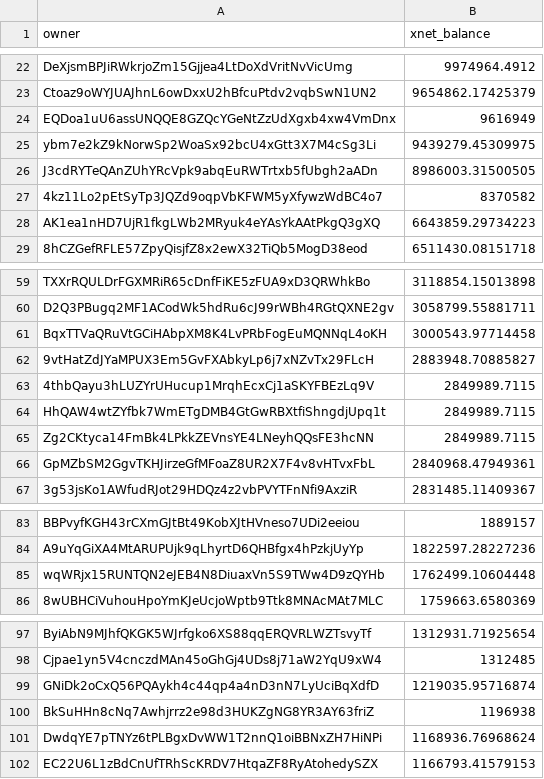
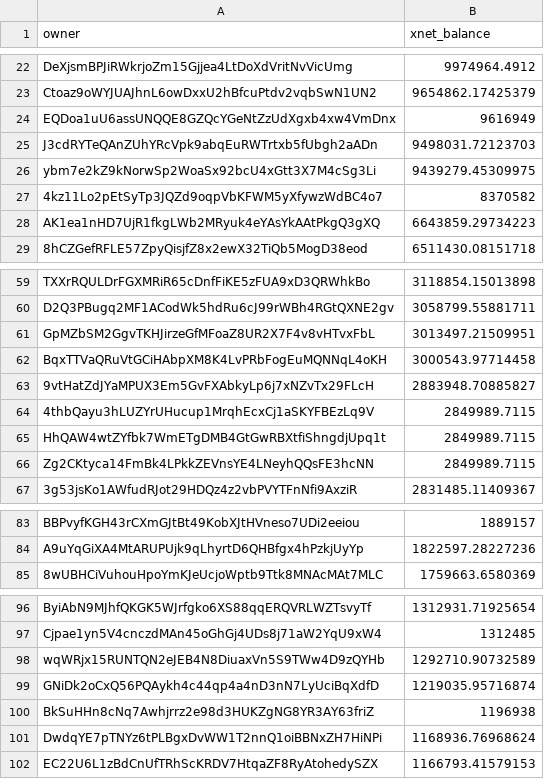
Before and after one commit to xnet-community-data/xnet-data-integration, a CSV file: data/derived/xnet_owner_balances.csv, drawn as a sheet; only a part is shown, gaps mark what is left out; removed rows and columns are numbered as before the commit, all else as after; the diff covers the shown part only; the diff names each change by its address in the sheet, - before the commit and + after, or states it on an @@ line.

Commit message:
Publish XNET live state (full)

```diff
--- a/data/derived/xnet_owner_balances.csv
+++ b/data/derived/xnet_owner_balances.csv
+row 25: J3cdRYTeQAnZUhYRcVpk9abqEuRWTrtxb5fUbgh2aADn | 9498031.72123703
-row 26: J3cdRYTeQAnZUhYRcVpk9abqEuRWTrtxb5fUbgh2aADn | 8986003.31500505
+row 61: GpMZbSM2GgvTKHJirzeGfMFoaZ8UR2X7F4v8vHTvxFbL | 3013497.21509951
-row 66: GpMZbSM2GgvTKHJirzeGfMFoaZ8UR2X7F4v8vHTvxFbL | 2840968.47949361
-row 85: wqWRjx15RUNTQN2eJEB4N8DiuaxVn5S9TWw4D9zQYHb | 1762499.10604448
+row 98: wqWRjx15RUNTQN2eJEB4N8DiuaxVn5S9TWw4D9zQYHb | 1292710.90732589
```
Also changed, not shown: 3 added rows, 3 removed rows and 1 edited cell elsewhere in this file, 15 other files.
